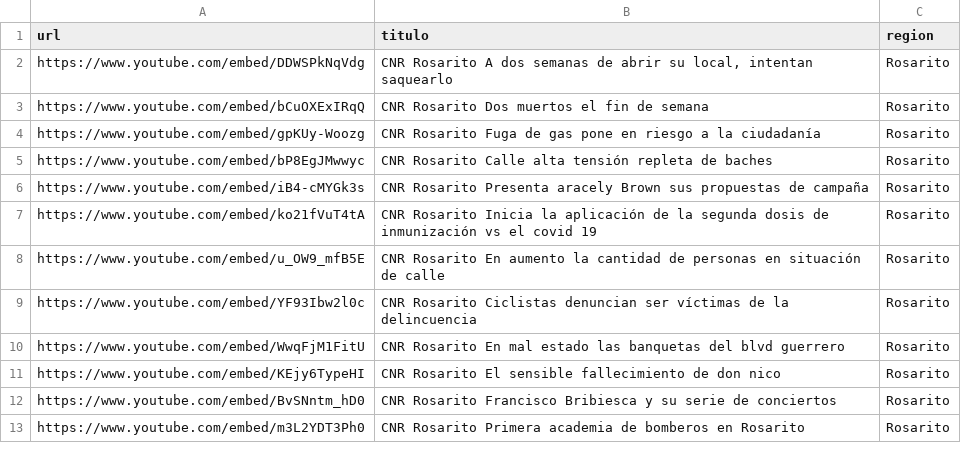
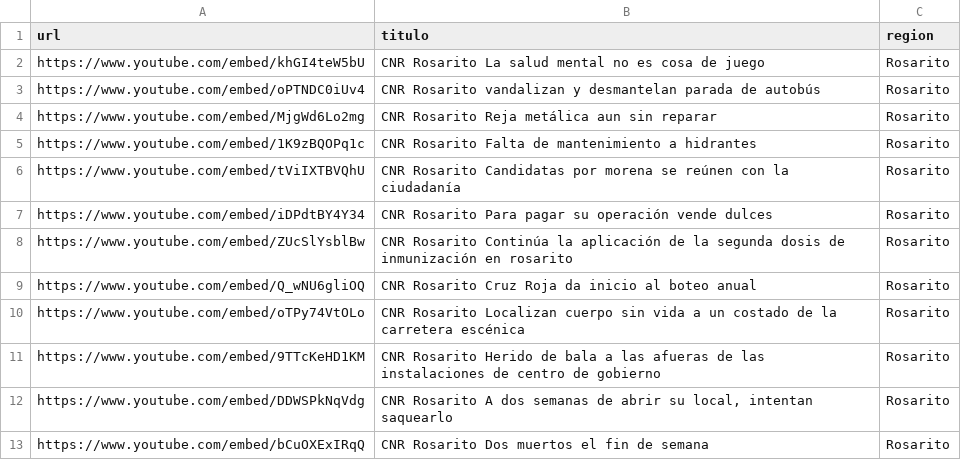
Before and after one commit to MauricioAlcala/cnr.tv, a CSV file: _data/rosarito.csv, drawn as a sheet; only a part is shown; the shorter side is filled out with more unchanged rows.

```diff
--- a/_data/rosarito.csv
+++ b/_data/rosarito.csv
@@ -1,2 +1,12 @@
 url,titulo,region
+https://www.youtube.com/embed/khGI4teW5bU,"CNR Rosarito La salud mental no es cosa de juego",Rosarito
+https://www.youtube.com/embed/oPTNDC0iUv4,"CNR Rosarito vandalizan y desmantelan parada de autobús",Rosarito
+https://www.youtube.com/embed/MjgWd6Lo2mg,"CNR Rosarito Reja metálica aun sin reparar",Rosarito
+https://www.youtube.com/embed/1K9zBQOPq1c,"CNR Rosarito Falta de mantenimiento a hidrantes",Rosarito
+https://www.youtube.com/embed/tViIXTBVQhU,"CNR Rosarito Candidatas por morena se reúnen con la ciudadanía",Rosarito
+https://www.youtube.com/embed/iDPdtBY4Y34,"CNR Rosarito Para pagar su operación vende dulces",Rosarito
+https://www.youtube.com/embed/ZUcSlYsblBw,"CNR Rosarito Continúa la aplicación de la segunda dosis de inmunización en rosarito",Rosarito
+https://www.youtube.com/embed/Q_wNU6gliOQ,"CNR Rosarito Cruz Roja da inicio al boteo anual",Rosarito
+https://www.youtube.com/embed/oTPy74VtOLo,"CNR Rosarito Localizan cuerpo sin vida a un costado de la carretera escénica",Rosarito
+https://www.youtube.com/embed/9TTcKeHD1KM,"CNR Rosarito Herido de bala a las afueras de las instalaciones de centro de gobierno",Rosarito
 https://www.youtube.com/embed/DDWSPkNqVdg,"CNR Rosarito A dos semanas de abrir su local, intentan saquearlo",Rosarito
```
Also changed, not shown: _data/mexicali.csv, _data/tecate.csv, 1 other file.
